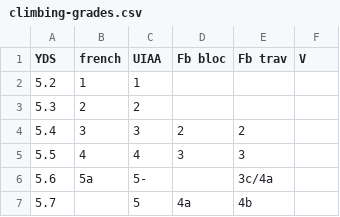
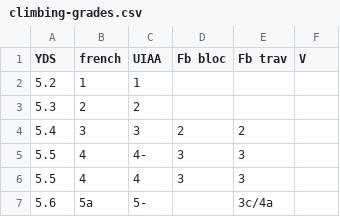
Before and after one commit to jgosmann/adventures, a CSV file: assets/climbing-grades.csv, drawn as a sheet; only a part is shown; the shorter side is filled out with more unchanged rows.

Commit message:
Add UIAA 4- climbing grade

```diff
--- a/assets/climbing-grades.csv
+++ b/assets/climbing-grades.csv
@@ -4,2 +4,3 @@ YDS,french,UIAA,Fb bloc,Fb trav,V
 5.4,3,3,2,2,""
+5.5,4,4-,3,3,""
 5.5,4,4,3,3,""
```
